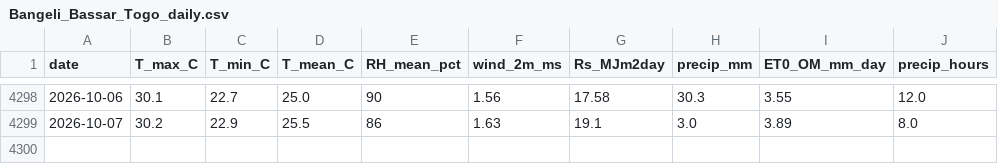
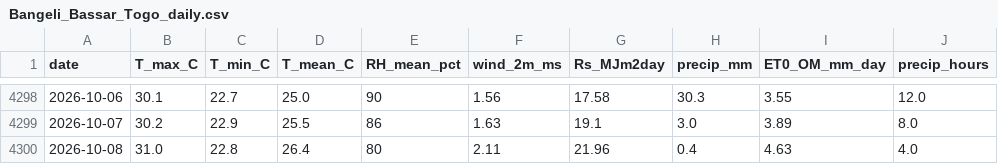
Before and after one commit to djabelo712/smart-agri-togo, a CSV file: data/weather/processed/Bangeli_Bassar_Togo_daily.csv, drawn as a sheet; only a part is shown, gaps mark what is left out; the diff names each change by its address in the sheet, - before the commit and + after, or states it on an @@ line.

Commit message:
data: daily weather update 2026-10-08 [automated]

```diff
--- a/data/weather/processed/Bangeli_Bassar_Togo_daily.csv
+++ b/data/weather/processed/Bangeli_Bassar_Togo_daily.csv
+row 4300: 2026-10-08 | 31.0 | 22.8 | 26.4 | 80 | 2.11 | 21.96 | 0.4 | 4.63 | 4.0
```
Also changed, not shown: data/weather/processed/Lome_Togo_daily.csv.
